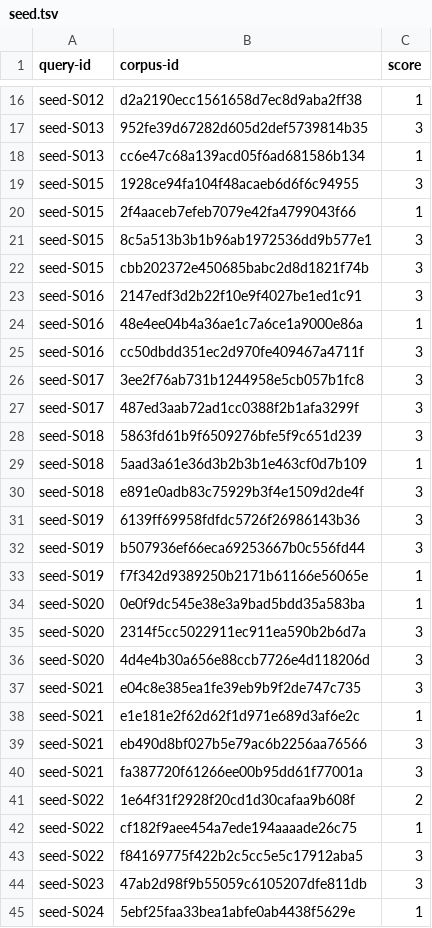
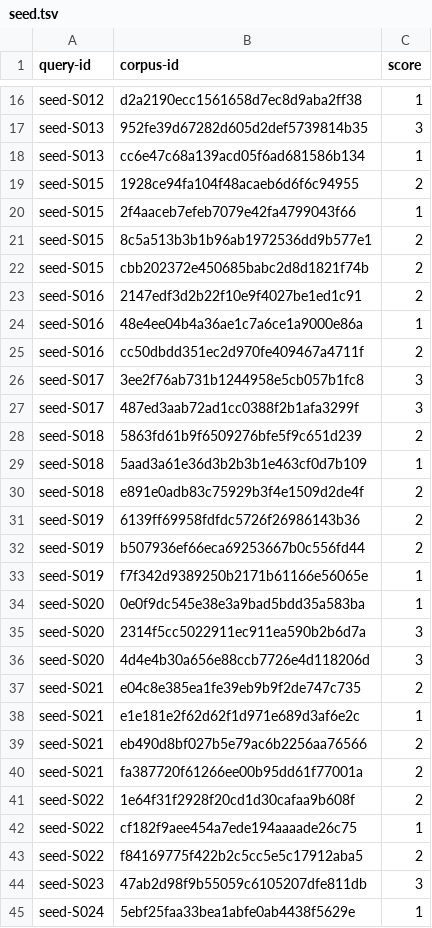
Before and after one commit to Sanssssssssssssssss/odoo-semantic-retrieval-lab, a TSV file: benchmarks/seed50/provisional/derived/C0-fixed/qrels/seed.tsv, drawn as a sheet; only a part is shown, gaps mark what is left out; the diff covers the shown part only.

Commit message:
Repair benchmark contract and add recall v2 screen

```diff
--- a/benchmarks/seed50/provisional/derived/C0-fixed/qrels/seed.tsv
+++ b/benchmarks/seed50/provisional/derived/C0-fixed/qrels/seed.tsv
@@ -18,16 +18,16 @@ seed-S013	952fe39d67282d605d2def5739814b35	3
 seed-S013	cc6e47c68a139acd05f6ad681586b134	1
-seed-S015	1928ce94fa104f48acaeb6d6f6c94955	3
+seed-S015	1928ce94fa104f48acaeb6d6f6c94955	2
 seed-S015	2f4aaceb7efeb7079e42fa4799043f66	1
-seed-S015	8c5a513b3b1b96ab1972536dd9b577e1	3
-seed-S015	cbb202372e450685babc2d8d1821f74b	3
-seed-S016	2147edf3d2b22f10e9f4027be1ed1c91	3
+seed-S015	8c5a513b3b1b96ab1972536dd9b577e1	2
+seed-S015	cbb202372e450685babc2d8d1821f74b	2
+seed-S016	2147edf3d2b22f10e9f4027be1ed1c91	2
 seed-S016	48e4ee04b4a36ae1c7a6ce1a9000e86a	1
-seed-S016	cc50dbdd351ec2d970fe409467a4711f	3
+seed-S016	cc50dbdd351ec2d970fe409467a4711f	2
 seed-S017	3ee2f76ab731b1244958e5cb057b1fc8	3
 seed-S017	487ed3aab72ad1cc0388f2b1afa3299f	3
-seed-S018	5863fd61b9f6509276bfe5f9c651d239	3
+seed-S018	5863fd61b9f6509276bfe5f9c651d239	2
 seed-S018	5aad3a61e36d3b2b3b1e463cf0d7b109	1
-seed-S018	e891e0adb83c75929b3f4e1509d2de4f	3
-seed-S019	6139ff69958fdfdc5726f26986143b36	3
-seed-S019	b507936ef66eca69253667b0c556fd44	3
+seed-S018	e891e0adb83c75929b3f4e1509d2de4f	2
+seed-S019	6139ff69958fdfdc5726f26986143b36	2
+seed-S019	b507936ef66eca69253667b0c556fd44	2
 seed-S019	f7f342d9389250b2171b61166e56065e	1
@@ -36,9 +36,9 @@ seed-S020	2314f5cc5022911ec911ea590b2b6d7a	3
 seed-S020	4d4e4b30a656e88ccb7726e4d118206d	3
-seed-S021	e04c8e385ea1fe39eb9b9f2de747c735	3
+seed-S021	e04c8e385ea1fe39eb9b9f2de747c735	2
 seed-S021	e1e181e2f62d62f1d971e689d3af6e2c	1
-seed-S021	eb490d8bf027b5e79ac6b2256aa76566	3
-seed-S021	fa387720f61266ee00b95dd61f77001a	3
+seed-S021	eb490d8bf027b5e79ac6b2256aa76566	2
+seed-S021	fa387720f61266ee00b95dd61f77001a	2
 seed-S022	1e64f31f2928f20cd1d30cafaa9b608f	2
 seed-S022	cf182f9aee454a7ede194aaaade26c75	1
-seed-S022	f84169775f422b2c5cc5e5c17912aba5	3
+seed-S022	f84169775f422b2c5cc5e5c17912aba5	2
 seed-S023	47ab2d98f9b55059c6105207dfe811db	3
```
Also changed, not shown: 9 edited cells elsewhere in this file, benchmarks/seed50/provisional/derived/C1-section-native/qrels/seed.tsv, benchmarks/seed50/provisional/derived/C2-structure-bounded/qrels/seed.tsv, 38 other files.
